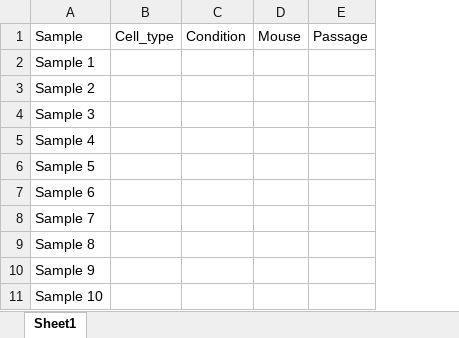
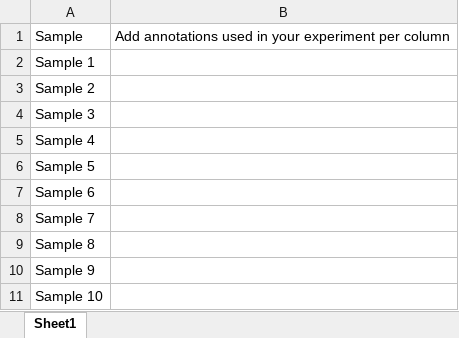
Before and after one commit to Plondone/qPCR, an Excel workbook: Data/Annotation template/Annotations_samples_template.xlsx, sheet Sheet1, drawn as a sheet; only a part is shown; values as stored, in another font and other column widths than the file's, no borders; removed rows and columns are numbered as before the commit, all else as after; the diff names each change by its address in the sheet, - before the commit and + after, or states it on an @@ line.

Commit message:
Bug fix annotation example files

```diff
--- a/Data/Annotation template/Annotations_samples_template.xlsx (sheet Sheet1)
+++ b/Data/Annotation template/Annotations_samples_template.xlsx (sheet Sheet1)
-column B, row 1: Cell_type
-column C, row 1: Condition
-column D, row 1: Mouse
-column E, row 1: Passage
+column B, row 1: Add annotations used in your experiment per column
```
Also changed, not shown: Data/Annotation template/Annotations_primers_template.xlsx.
